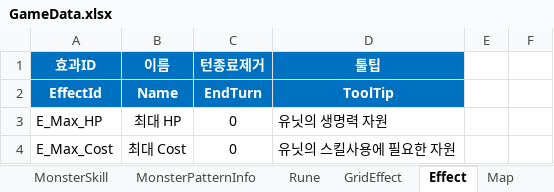
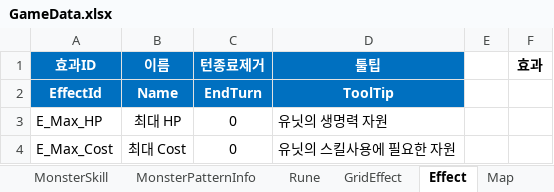
Before and after one commit to BIRANG22/RELIC, an Excel workbook: Assets/ExcelSource/GameData.xlsx, sheet Effect, drawn as a sheet; only a part is shown; values as stored, in another font and other column widths than the file's, no borders; the diff names each change by its address in the sheet, - before the commit and + after, or states it on an @@ line.

```diff
--- a/Assets/ExcelSource/GameData.xlsx (sheet Effect)
+++ b/Assets/ExcelSource/GameData.xlsx (sheet Effect)
-F1: (empty)
+F1: 효과
```
Also changed, not shown: sheet Item, sheet Monster, sheet BattleMap, 26 other files.
